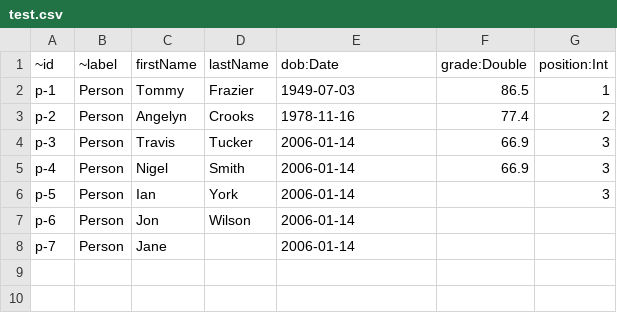
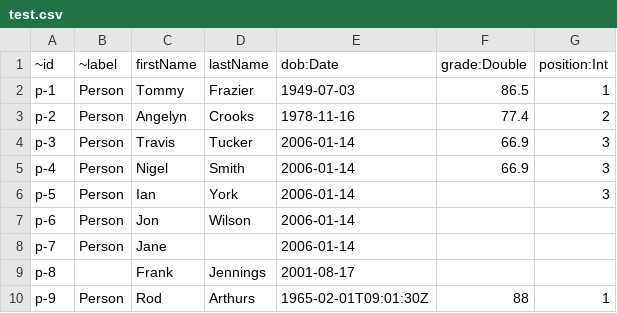
Before and after one commit to awslabs/amazon-neptune-tools, a CSV file: csv-gremlin/test.csv, drawn as a sheet.

Commit message:
Allow vertex label to be optional. Improve date processing options

```diff
--- a/csv-gremlin/test.csv
+++ b/csv-gremlin/test.csv
@@ -8 +8,3 @@ p-6,Person,Jon,Wilson,2006-01-14,,
 p-7,Person,Jane,,2006-01-14,,
+p-8,,Frank,Jennings,2001-08-17,,
+p-9,Person,Rod,Arthurs,1965-02-01T09:01:30Z,88,1
```
Also changed, not shown: 1 other file.
